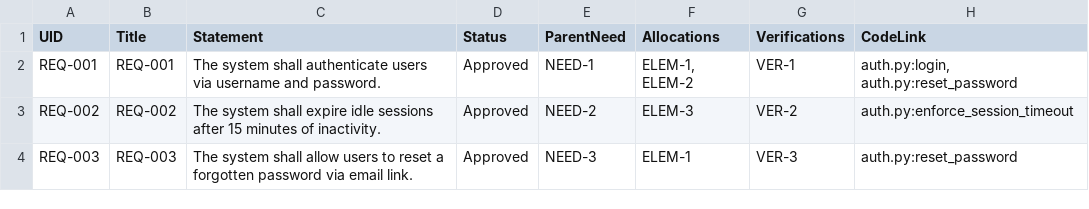
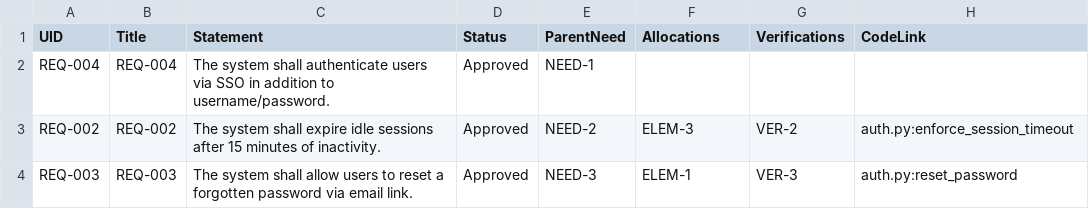
Before and after one commit to aline-001/requirements-pipeline, a CSV file: rtm.csv, drawn as a sheet; removed rows and columns are numbered as before the commit, all else as after; the diff names each change by its address in the sheet, - before the commit and + after, or states it on an @@ line.

```diff
--- a/rtm.csv
+++ b/rtm.csv
-row 2: REQ-001 | REQ-001 | The system shall authenticate users via username and password. | Approved | NEED-1 | ELEM-1, ELEM-2 | VER-1 | auth.py:login, auth.py:reset_password
+row 2: REQ-004 | REQ-004 | The system shall authenticate users via SSO in addition to username/password. | Approved | NEED-1
```
Also changed, not shown: 3 other files.
